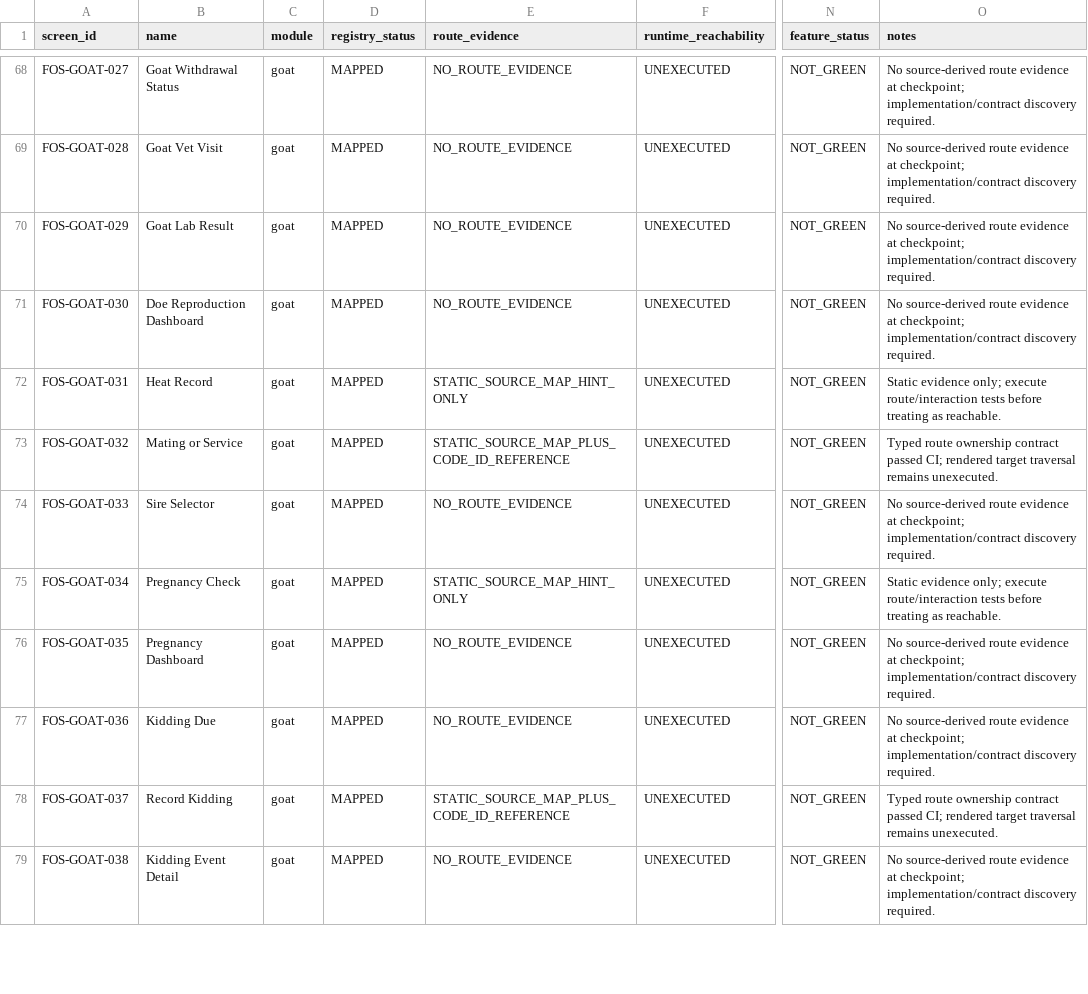
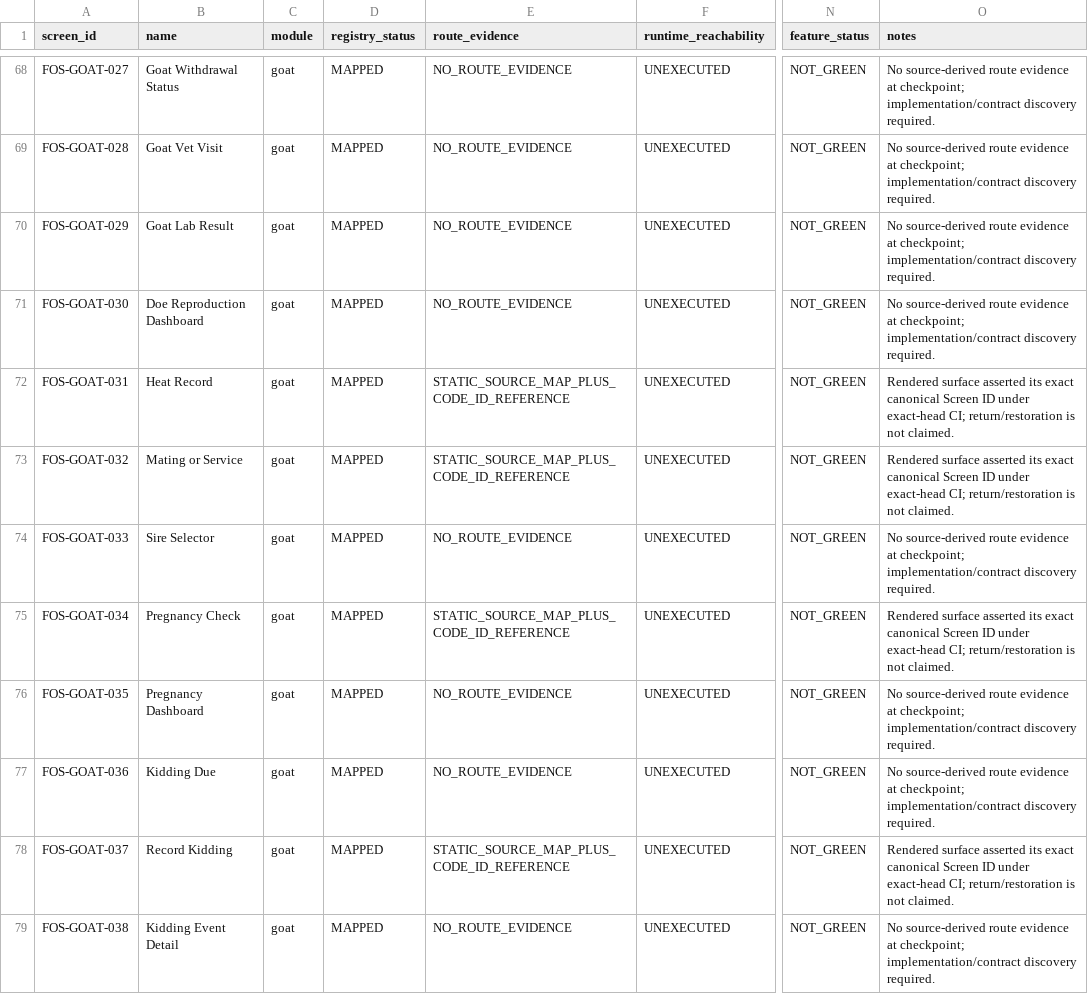
Before and after one commit to Vanguduza/goat-app, a CSV file: docs/ux/evidence/animal-farm-visual-lock/route-screen-feature-gap.csv, drawn as a sheet; only a part is shown, gaps mark what is left out; the diff covers the shown part only; the diff names each change by its address in the sheet, - before the commit and + after, or states it on an @@ line.

Commit message:
Phase 5D: certify nested species route ownership (#31)
* phase5d: prove nested species route owners

* phase5d: enter zero-claim pending evidence state

* fix: preserve verb-first species profile action

* phase5d: rebind pending evidence after navigation label fix

* phase5d: certify nested species route owners

---------

Co-authored-by: Vanguduza <215922244+Vanguduza@users.noreply.github.com>

```diff
--- a/docs/ux/evidence/animal-farm-visual-lock/route-screen-feature-gap.csv
+++ b/docs/ux/evidence/animal-farm-visual-lock/route-screen-feature-gap.csv
-E72 (route_evidence): STATIC_SOURCE_MAP_HINT_ONLY
+E72 (route_evidence): STATIC_SOURCE_MAP_PLUS_CODE_ID_REFERENCE
-O72 (notes): Static evidence only; execute route/interaction tests before treating as reachable.
+O72 (notes): Rendered surface asserted its exact canonical Screen ID under exact-head CI; return/restoration is not claimed.
-O73 (notes): Typed route ownership contract passed CI; rendered target traversal remains unexecuted.
+O73 (notes): Rendered surface asserted its exact canonical Screen ID under exact-head CI; return/restoration is not claimed.
-E75 (route_evidence): STATIC_SOURCE_MAP_HINT_ONLY
+E75 (route_evidence): STATIC_SOURCE_MAP_PLUS_CODE_ID_REFERENCE
-O75 (notes): Static evidence only; execute route/interaction tests before treating as reachable.
+O75 (notes): Rendered surface asserted its exact canonical Screen ID under exact-head CI; return/restoration is not claimed.
-O78 (notes): Typed route ownership contract passed CI; rendered target traversal remains unexecuted.
+O78 (notes): Rendered surface asserted its exact canonical Screen ID under exact-head CI; return/restoration is not claimed.
```
Also changed, not shown: 52 edited cells elsewhere in this file, 14 other files.
